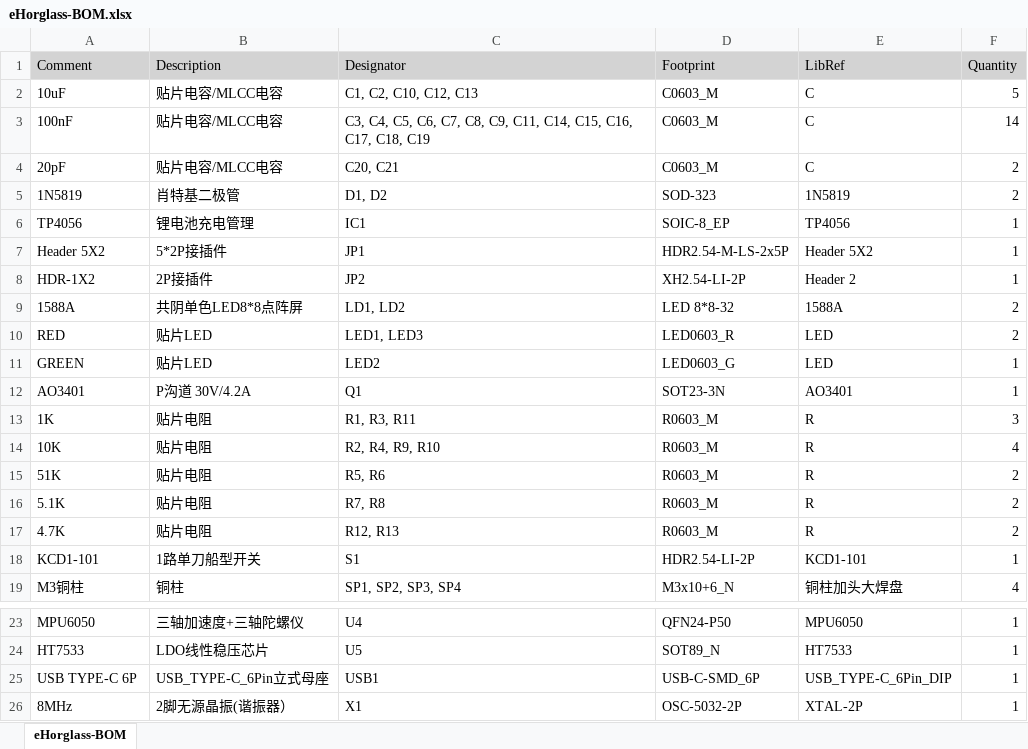
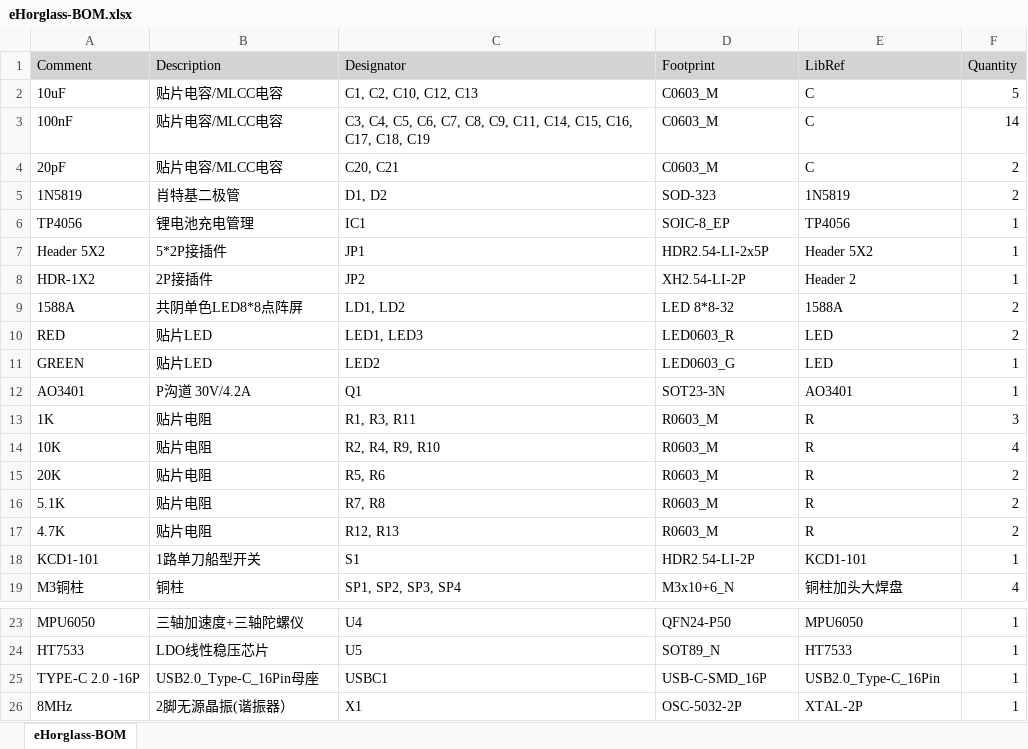
Before and after one commit to MaxDYi/eHorglass, an Excel workbook: 1.Hardware/eHorglass-ASM/eHorglass-BOM.xlsx, sheet eHorglass-BOM, drawn as a sheet; only a part is shown, gaps mark what is left out; values as stored, in another font and other column widths than the file's, no borders; the diff names each change by its address in the sheet, - before the commit and + after, or states it on an @@ line.

```diff
--- a/1.Hardware/eHorglass-ASM/eHorglass-BOM.xlsx (sheet eHorglass-BOM)
+++ b/1.Hardware/eHorglass-ASM/eHorglass-BOM.xlsx (sheet eHorglass-BOM)
-D7 (Footprint): HDR2.54-M-LS-2x5P
+D7 (Footprint): HDR2.54-LI-2x5P
-A15 (Comment): 51K
+A15 (Comment): 20K
-A25 (Comment): USB TYPE-C 6P
+A25 (Comment): TYPE-C 2.0 -16P
-B25 (Description): USB_TYPE-C_6Pin立式母座
+B25 (Description): USB2.0_Type-C_16Pin母座
-C25 (Designator): USB1
+C25 (Designator): USBC1
-D25 (Footprint): USB-C-SMD_6P
+D25 (Footprint): USB-C-SMD_16P
-E25 (LibRef): USB_TYPE-C_6Pin_DIP
+E25 (LibRef): USB2.0_Type-C_16Pin
```
Also changed, not shown: 1.Hardware/eHorglass-BOM/eHorglass-BOM.xlsx, 1.Hardware/eHorglass-CAM/eHorglass-BOM.xlsx, 40 other files.
